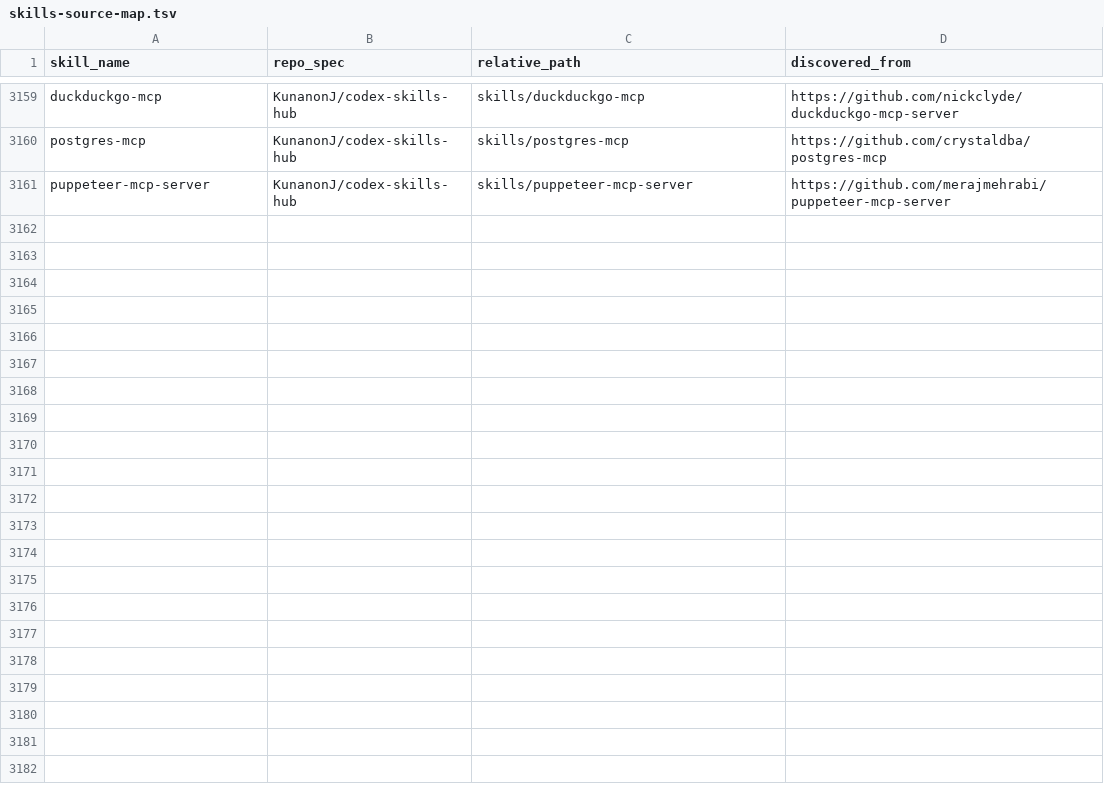
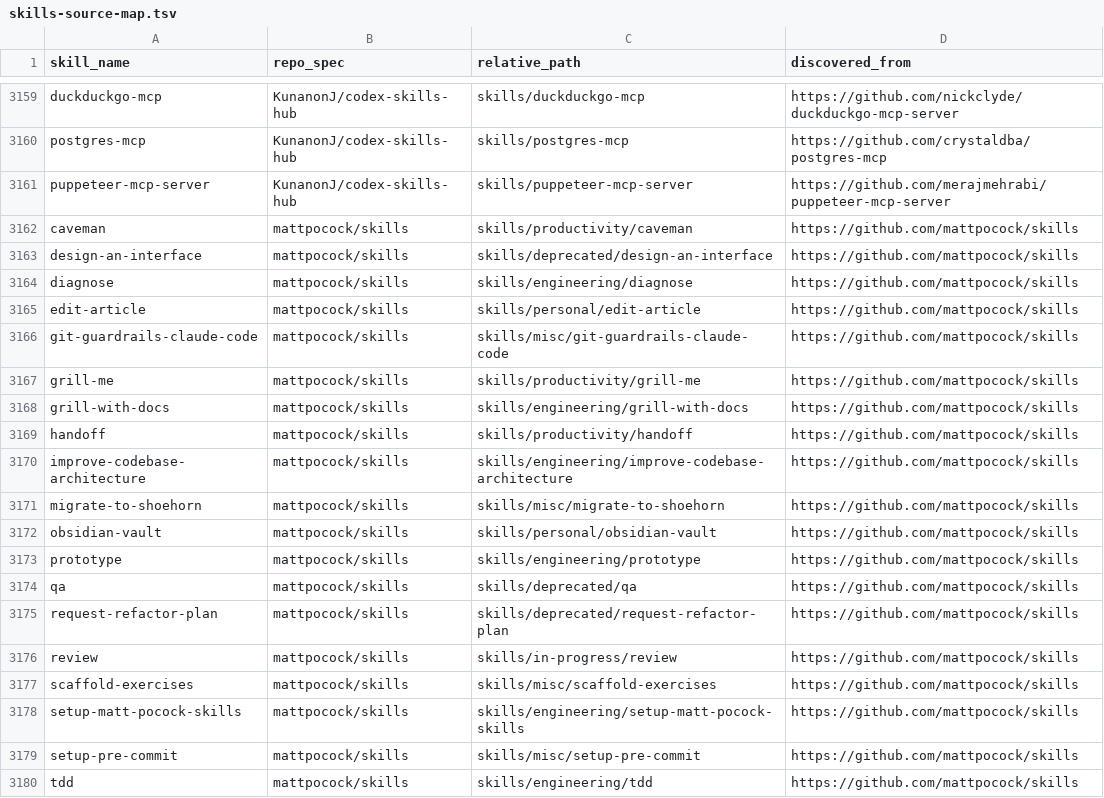
Before and after one commit to KunanonJ/claude-skills-hub, a TSV file: skills-source-map.tsv, drawn as a sheet; only a part is shown, gaps mark what is left out; the diff covers the shown part only; the diff names each change by its address in the sheet, - before the commit and + after, or states it on an @@ line.

Commit message:
feat(skills): add matt pocock skills

```diff
--- a/skills-source-map.tsv
+++ b/skills-source-map.tsv
+row 3162: caveman | mattpocock/skills | skills/productivity/caveman | https://github.com/mattpocock/skills
+row 3163: design-an-interface | mattpocock/skills | skills/deprecated/design-an-interface | https://github.com/mattpocock/skills
+row 3164: diagnose | mattpocock/skills | skills/engineering/diagnose | https://github.com/mattpocock/skills
+row 3165: edit-article | mattpocock/skills | skills/personal/edit-article | https://github.com/mattpocock/skills
+row 3166: git-guardrails-claude-code | mattpocock/skills | skills/misc/git-guardrails-claude-code | https://github.com/mattpocock/skills
+row 3167: grill-me | mattpocock/skills | skills/productivity/grill-me | https://github.com/mattpocock/skills
+row 3168: grill-with-docs | mattpocock/skills | skills/engineering/grill-with-docs | https://github.com/mattpocock/skills
+row 3169: handoff | mattpocock/skills | skills/productivity/handoff | https://github.com/mattpocock/skills
+row 3170: improve-codebase-architecture | mattpocock/skills | skills/engineering/improve-codebase-architecture | https://github.com/mattpocock/skills
+row 3171: migrate-to-shoehorn | mattpocock/skills | skills/misc/migrate-to-shoehorn | https://github.com/mattpocock/skills
+row 3172: obsidian-vault | mattpocock/skills | skills/personal/obsidian-vault | https://github.com/mattpocock/skills
+row 3173: prototype | mattpocock/skills | skills/engineering/prototype | https://github.com/mattpocock/skills
+row 3174: qa | mattpocock/skills | skills/deprecated/qa | https://github.com/mattpocock/skills
+row 3175: request-refactor-plan | mattpocock/skills | skills/deprecated/request-refactor-plan | https://github.com/mattpocock/skills
+row 3176: review | mattpocock/skills | skills/in-progress/review | https://github.com/mattpocock/skills
+row 3177: scaffold-exercises | mattpocock/skills | skills/misc/scaffold-exercises | https://github.com/mattpocock/skills
+row 3178: setup-matt-pocock-skills | mattpocock/skills | skills/engineering/setup-matt-pocock-skills | https://github.com/mattpocock/skills
+row 3179: setup-pre-commit | mattpocock/skills | skills/misc/setup-pre-commit | https://github.com/mattpocock/skills
+row 3180: tdd | mattpocock/skills | skills/engineering/tdd | https://github.com/mattpocock/skills
```
Also changed, not shown: 9 added rows elsewhere in this file, 57 other files.
